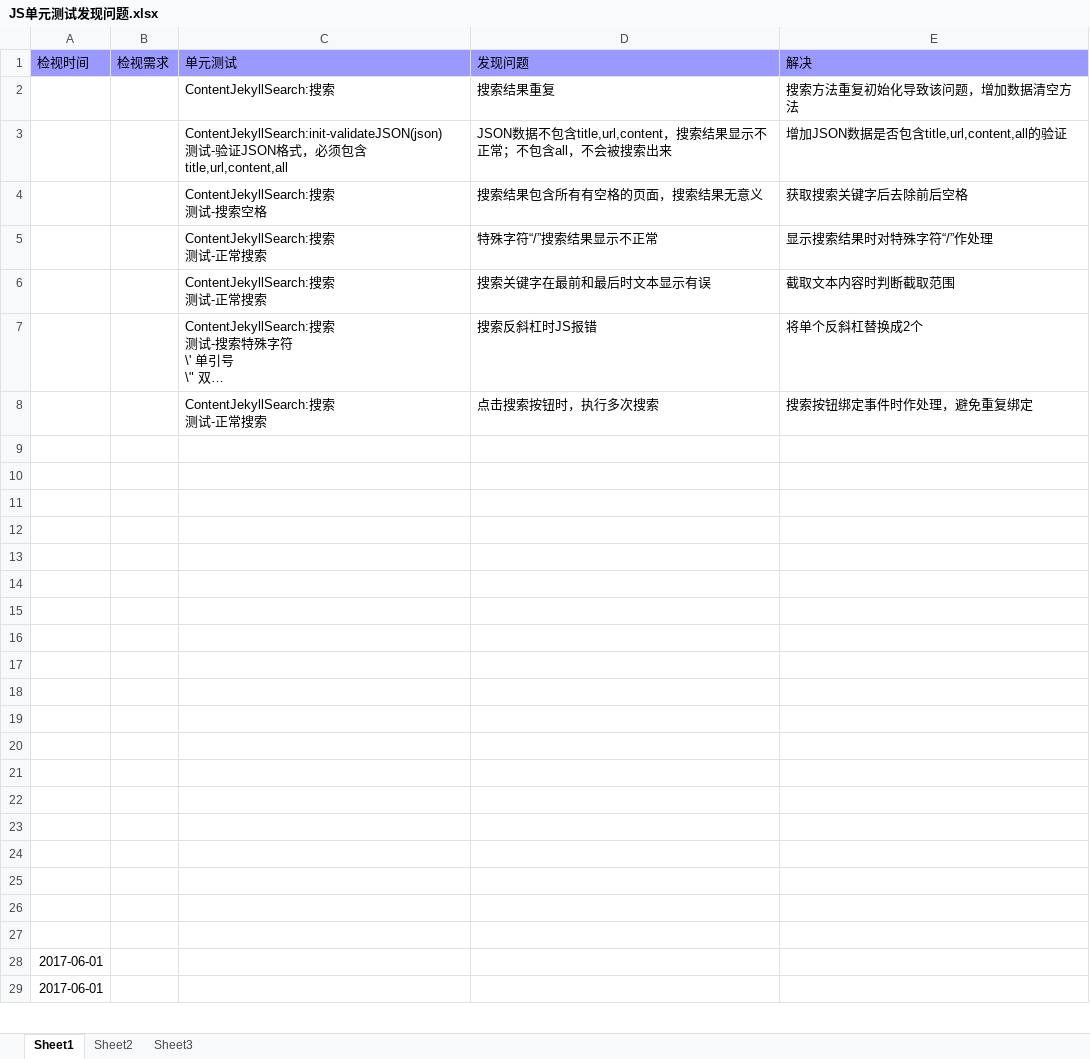
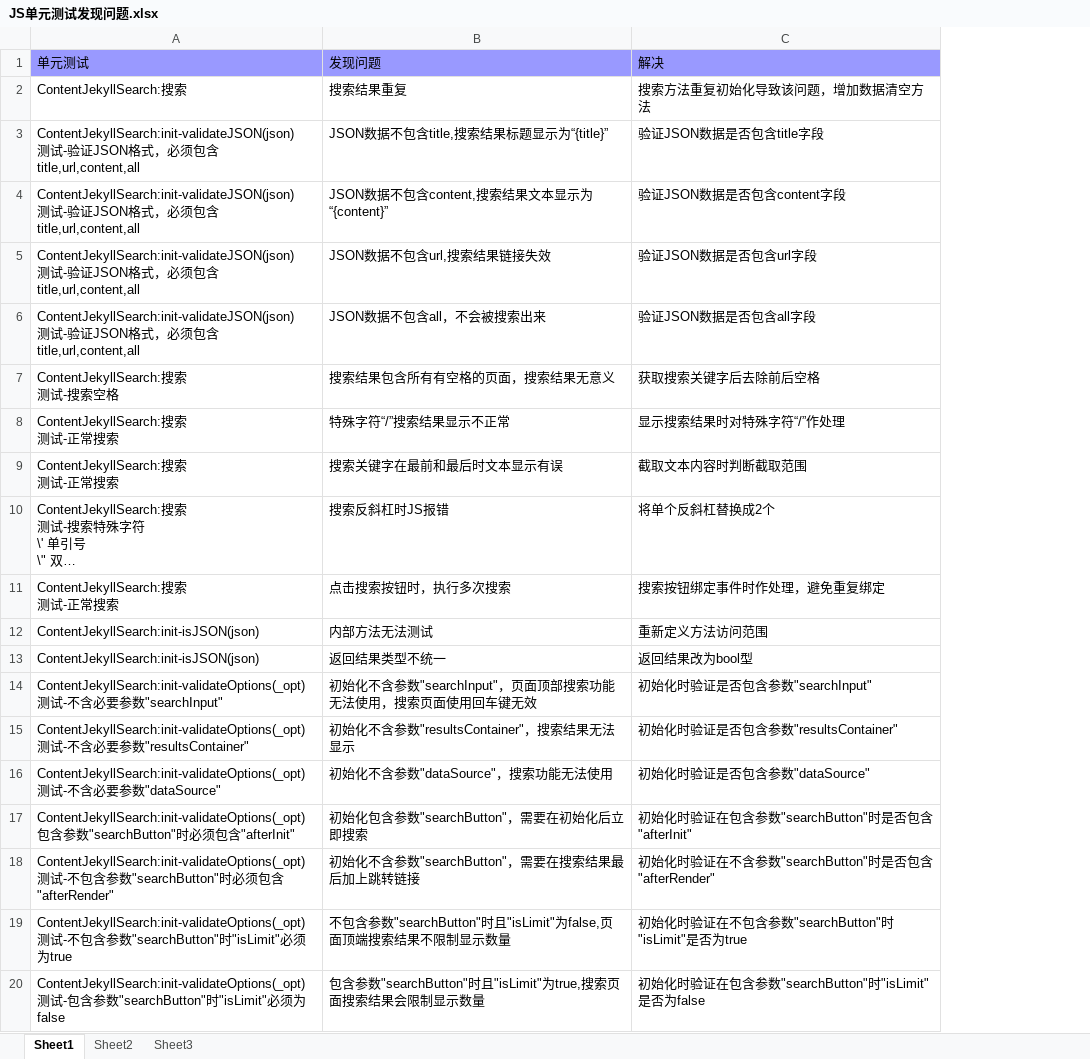
Before and after one commit to pnpdjie/pnpdjie.github.io, an Excel workbook: JS单元测试发现问题.xlsx, sheet Sheet1, drawn as a sheet; only a part is shown; long unchanged cells end in …; values as stored, in another font and other column widths than the file's, no borders; removed rows and columns are numbered as before the commit, all else as after; ↵ is a line break in a cell; the diff covers the shown part only; the diff names each change by its address in the sheet, - before the commit and + after, or states it on an @@ line.

```diff
--- a/JS单元测试发现问题.xlsx (sheet Sheet1)
+++ b/JS单元测试发现问题.xlsx (sheet Sheet1)
-column A, row 1: 检视时间
-column B, row 1: 检视需求
+row 3: ContentJekyllSearch:init-validateJSON(json) ↵ 测试-验证JSON格式，必须包含title,url,content,all | JSON数据不包含title,搜索结果标题显示为“{title}” | 验证JSON数据是否包含title字段
-B4: JSON数据不包含title,url,content，搜索结果显示不正常；不包含all，不会被搜索出来
+B4: JSON数据不包含content,搜索结果文本显示为“{content}”
-C4: 增加JSON数据是否包含title,url,content,all的验证
+C4: 验证JSON数据是否包含content字段
+row 5: ContentJekyllSearch:init-validateJSON(json) ↵ 测试-验证JSON格式，必须包含title,url,content,all | JSON数据不包含url,搜索结果链接失效 | 验证JSON数据是否包含url字段
+row 6: ContentJekyllSearch:init-validateJSON(json) ↵ 测试-验证JSON格式，必须包含title,url,content,all | JSON数据不包含all，不会被搜索出来 | 验证JSON数据是否包含all字段
-row 12: (empty)
+row 12: ContentJekyllSearch:init-isJSON(json) | 内部方法无法测试 | 重新定义方法访问范围
-row 13: (empty)
+row 13: ContentJekyllSearch:init-isJSON(json) | 返回结果类型不统一 | 返回结果改为bool型
-row 14: (empty)
+row 14: ContentJekyllSearch:init-validateOptions(_opt) ↵ 测试-不含必要参数"searchInput" | 初始化不含参数"searchInput"，页面顶部搜索功能无法使用，搜索页面使用回车键无效 | 初始化时验证是否包含参数"searchInput"
-row 15: (empty)
+row 15: ContentJekyllSearch:init-validateOptions(_opt) ↵ 测试-不含必要参数"resultsContainer" | 初始化不含参数"resultsContainer"，搜索结果无法显示 | 初始化时验证是否包含参数"resultsContainer"
-row 16: (empty)
+row 16: ContentJekyllSearch:init-validateOptions(_opt) ↵ 测试-不含必要参数"dataSource" | 初始化不含参数"dataSource"，搜索功能无法使用 | 初始化时验证是否包含参数"dataSource"
-row 17: (empty)
+row 17: ContentJekyllSearch:init-validateOptions(_opt) ↵ 包含参数"searchButton"时必须包含"afterInit" | 初始化包含参数"searchButton"，需要在初始化后立即搜索 | 初始化时验证在包含参数"searchButton"时是否包含"afterInit"
-row 18: (empty)
+row 18: ContentJekyllSearch:init-validateOptions(_opt) ↵ 测试-不包含参数"searchButton"时必须包含"afterRender" | 初始化不含参数"searchButton"，需要在搜索结果最后加上跳转链接 | 初始化时验证在不含参数"searchButton"时是否包含"afterRender"
-row 19: (empty)
+row 19: ContentJekyllSearch:init-validateOptions(_opt) ↵ 测试-不包含参数"searchButton"时"isLimit"必须为true | 不包含参数"searchButton"时且"isLimit"为false,页面顶端搜索结果不限制显示数量 | 初始化时验证在不包含参数"searchButton"时"isLimit"是否为true
-row 20: (empty)
+row 20: ContentJekyllSearch:init-validateOptions(_opt) ↵ 测试-包含参数"searchButton"时"isLimit"必须为false | 包含参数"searchButton"时且"isLimit"为true,搜索页面搜索结果会限制显示数量 | 初始化时验证在包含参数"searchButton"时"isLimit"是否为false
-row 18: (empty)
-row 19: (empty)
-row 20: (empty)
-row 21: (empty)
-row 22: (empty)
-row 23: (empty)
-row 24: (empty)
-row 25: (empty)
-row 26: (empty)
-row 27: (empty)
-row 28: 2017-06-01
-row 29: 2017-06-01
```
Also changed, not shown: 6 removed rows elsewhere in this sheet, 7 other files.
